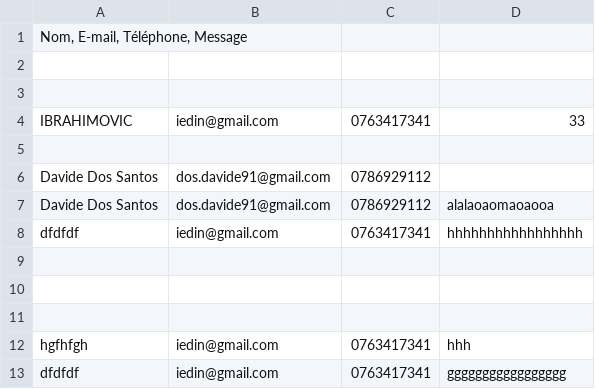
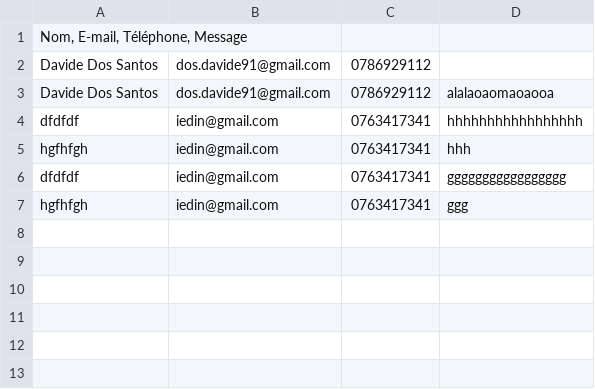
Before and after one commit to Realise-Formation-Digital/21.06-Bootstrap-Travel-Agency, a CSV file: www/messages.csv, drawn as a sheet; removed rows and columns are numbered as before the commit, all else as after; the diff names each change by its address in the sheet, - before the commit and + after, or states it on an @@ line.

```diff
--- a/www/messages.csv
+++ b/www/messages.csv
-row 2: (empty)
-row 3: (empty)
-row 4: IBRAHIMOVIC | iedin@gmail.com | 0763417341 | 33
-row 5: (empty)
-row 9: (empty)
-row 10: (empty)
-row 11: (empty)
+row 7: hgfhfgh | iedin@gmail.com | 0763417341 | ggg
```
Also changed, not shown: 2 other files.
